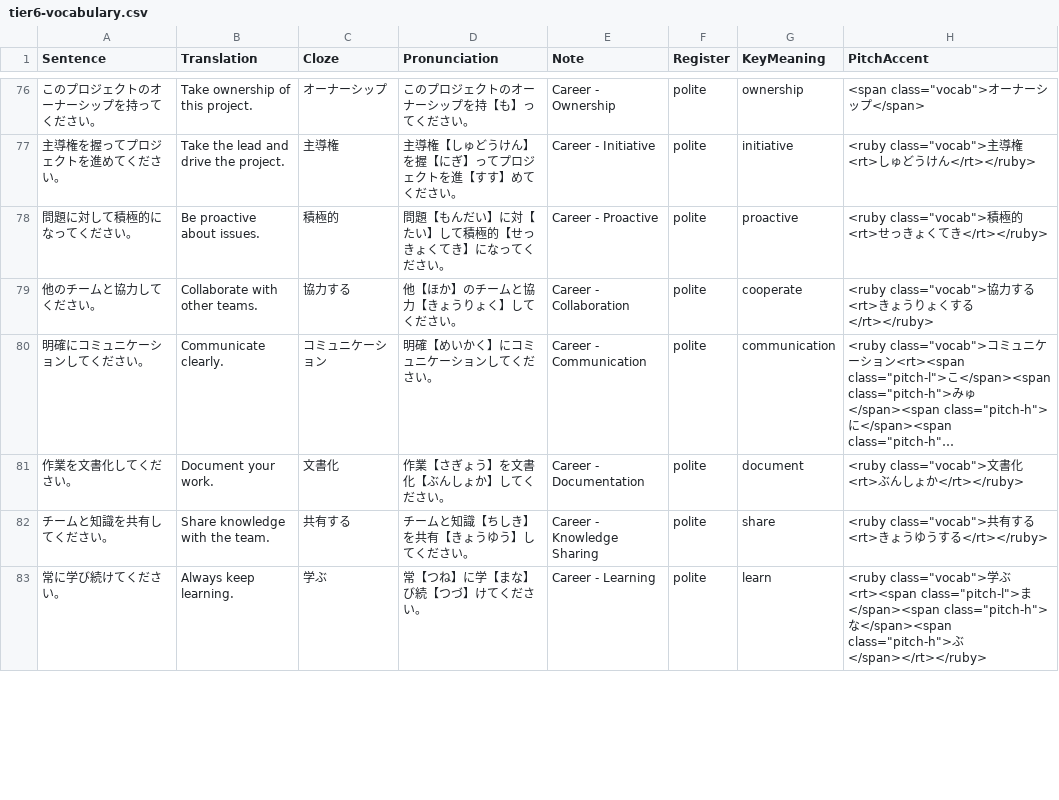
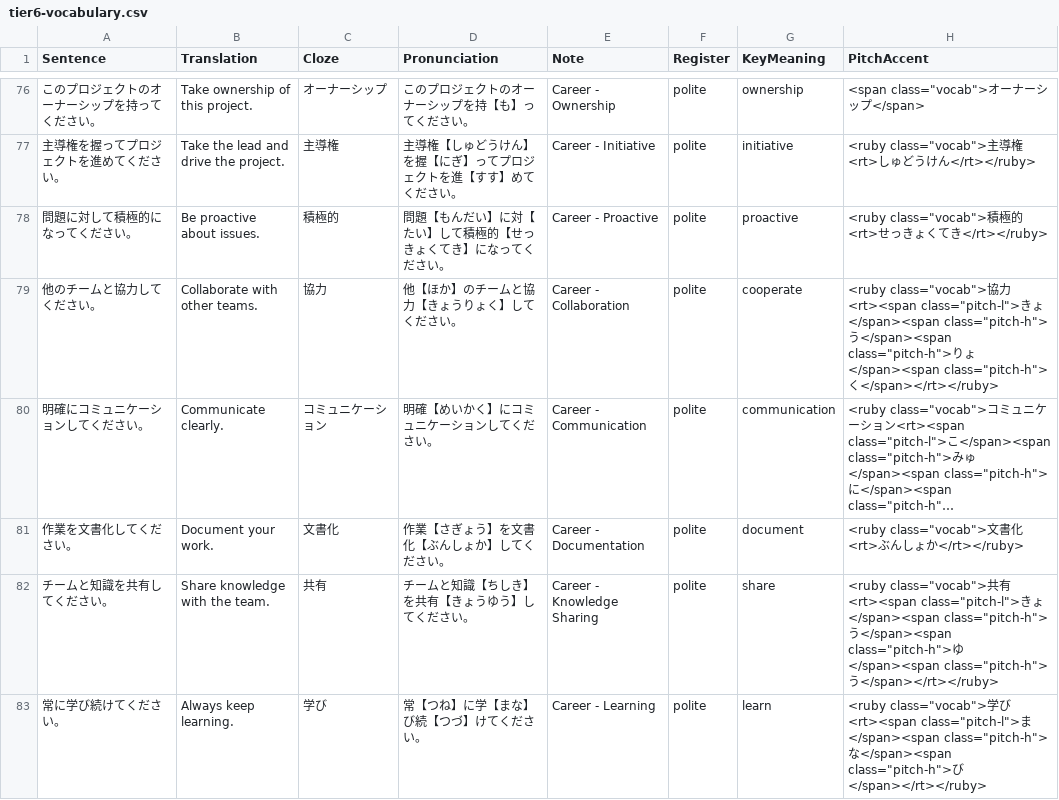
Before and after one commit to KakkoiDev/nihongo-it-anki, a CSV file: decks/it-vocab/tier6-vocabulary.csv, drawn as a sheet; only a part is shown, gaps mark what is left out; long unchanged cells end in …; the diff covers the shown part only; the diff names each change by its address in the sheet, - before the commit and + after, or states it on an @@ line.

Commit message:
fix: re-cloze 13 no-blank rows to surface forms so Card 3 blanks
Card 3 blanks the cloze via textContent.split(Cloze); when the Cloze
string never appears in the Sentence, nothing is blanked and the quiz
card shows the answer. 13 rows (tiers 3/4/6/9, all released v5.0) used
lemma/dictionary-form clozes absent from their sentences. Re-cloze each
to the surface form that appears: 協力する->協力, 共有する->共有,
改善する->改善, 適応する->適応, 責任がある->責任, これは意味する->意味,
次に移る->移り, 学ぶ->学び, 聞く->聞いて, 腐る->腐り, 速い->速く,
フィルター->フィルタリング, 重複排除->重複を排除.

Cloze + PitchAccent + KeyMeaning fields only; Sentence and audio are
untouched, so note GUIDs and existing review history are preserved.
KeyMeaning aligned to translations.py (no dict/CSV drift); 7 missing
dict keys added. Also reconcile t4:151 PitchAccent (stale plain span to
ruby with なまのSQL reading, a follow-on from the audit's 生【なま】 pron
fix that did not propagate to the pitch cell).

```diff
--- a/decks/it-vocab/tier6-vocabulary.csv
+++ b/decks/it-vocab/tier6-vocabulary.csv
-C79 (Cloze): 協力する
+C79 (Cloze): 協力
-H79 (PitchAccent): …協力する<rt>きょうりょくする</rt></ruby>
+H79 (PitchAccent): …協力<rt><span class="pitch-l">きょ</span><span class="pitch-h">う</span><span class="pitch-h">りょ</span><span class="pitch-h">く</span></rt></ruby>
-C82 (Cloze): 共有する
+C82 (Cloze): 共有
-H82 (PitchAccent): …共有する<rt>きょうゆうする</rt></ruby>
+H82 (PitchAccent): …共有<rt><span class="pitch-l">きょ</span><span class="pitch-h">う</span><span class="pitch-h">ゆ</span><span class="pitch-h">う</span></rt></ruby>
-C83 (Cloze): 学ぶ
+C83 (Cloze): 学び
-H83 (PitchAccent): …class="vocab">学ぶ<rt><span class="pitch-l">ま</span><span class="pitch-h">な</span><span class="pitch-h">ぶ</span></rt></ruby>
+H83 (PitchAccent): …class="vocab">学び<rt><span class="pitch-l">ま</span><span class="pitch-h">な</span><span class="pitch-h">び</span></rt></ruby>
```
Also changed, not shown: 15 edited cells elsewhere in this file, decks/it-vocab/tier3-vocabulary.csv, decks/it-vocab/tier4-vocabulary.csv, 2 other files.
